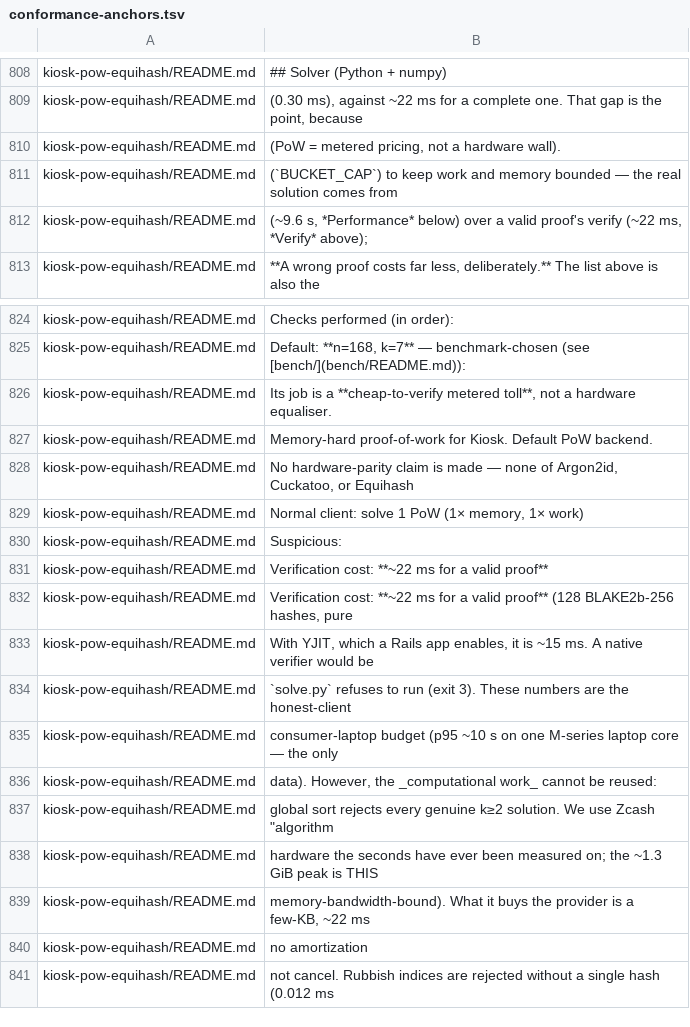
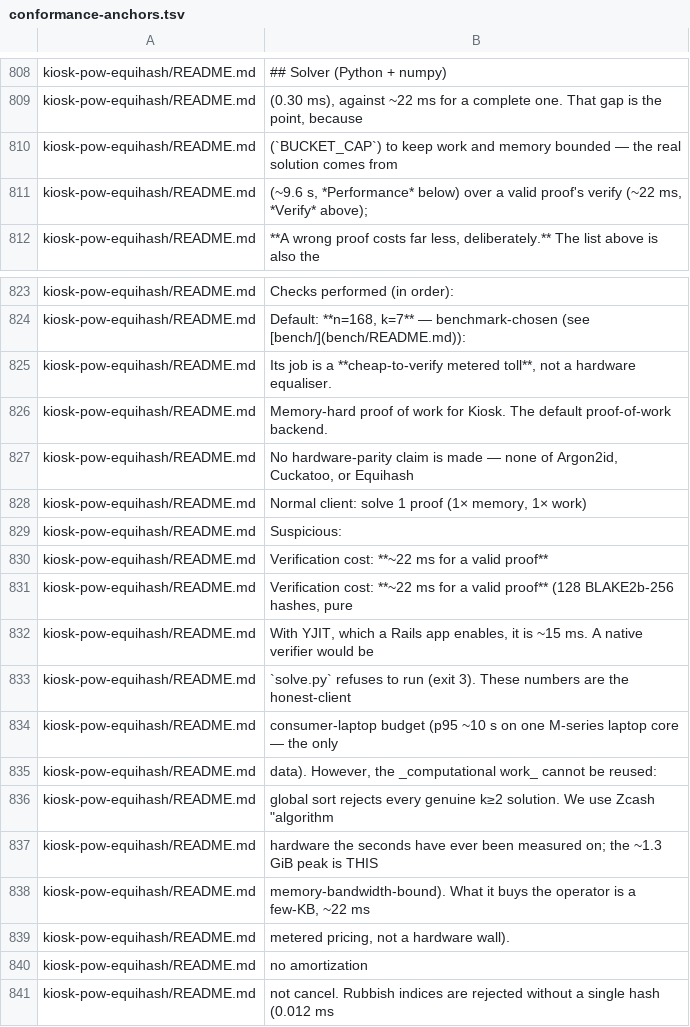
Before and after one commit to kiosk-hq/kiosk, a TSV file: spec/conformance-anchors.tsv, drawn as a sheet; only a part is shown, gaps mark what is left out.

```diff
--- a/spec/conformance-anchors.tsv
+++ b/spec/conformance-anchors.tsv
@@ -809,3 +809,2 @@ kiosk-pow-equihash/README.md	## Solver (Python + numpy)
 kiosk-pow-equihash/README.md	(0.30 ms), against ~22 ms for a complete one. That gap is the point, because
-kiosk-pow-equihash/README.md	(PoW = metered pricing, not a hardware wall).
 kiosk-pow-equihash/README.md	(`BUCKET_CAP`) to keep work and memory bounded — the real solution comes from
@@ -826,5 +825,5 @@ kiosk-pow-equihash/README.md	Default: **n=168, k=7** — benchmark-chosen (see [
 kiosk-pow-equihash/README.md	Its job is a **cheap-to-verify metered toll**, not a hardware equaliser.
-kiosk-pow-equihash/README.md	Memory-hard proof-of-work for Kiosk. Default PoW backend.
+kiosk-pow-equihash/README.md	Memory-hard proof of work for Kiosk. The default proof-of-work backend.
 kiosk-pow-equihash/README.md	No hardware-parity claim is made — none of Argon2id, Cuckatoo, or Equihash
-kiosk-pow-equihash/README.md	Normal client:   solve 1 PoW   (1× memory, 1× work)
+kiosk-pow-equihash/README.md	Normal client:   solve 1 proof    (1× memory, 1× work)
 kiosk-pow-equihash/README.md	Suspicious:
@@ -838,3 +837,4 @@ kiosk-pow-equihash/README.md	global sort rejects every genuine k≥2 solution. W
 kiosk-pow-equihash/README.md	hardware the seconds have ever been measured on; the ~1.3 GiB peak is THIS
-kiosk-pow-equihash/README.md	memory-bandwidth-bound). What it buys the provider is a few-KB, ~22 ms
+kiosk-pow-equihash/README.md	memory-bandwidth-bound). What it buys the operator is a few-KB, ~22 ms
+kiosk-pow-equihash/README.md	metered pricing, not a hardware wall).
 kiosk-pow-equihash/README.md	no amortization
```
Also changed, not shown: 2 other files.
